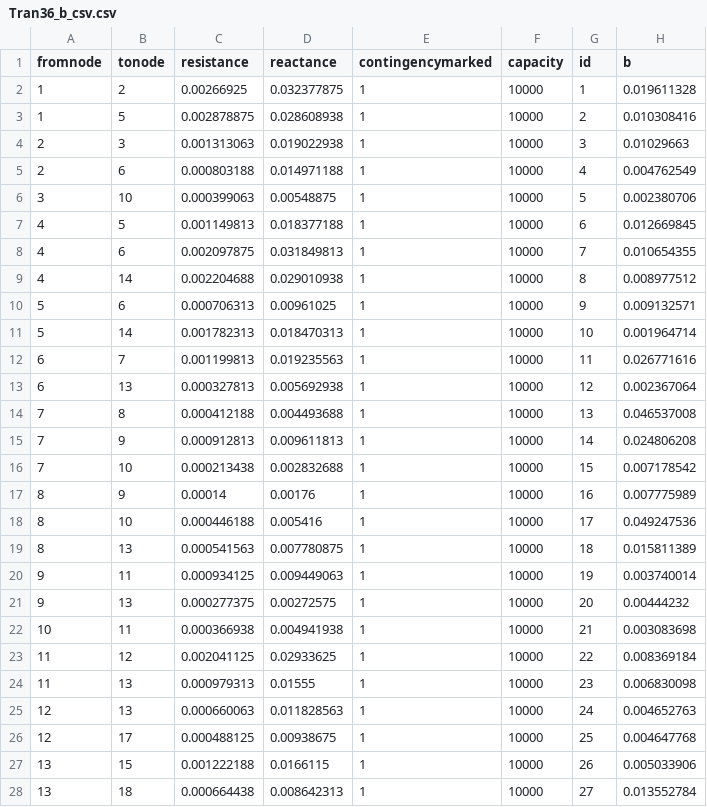
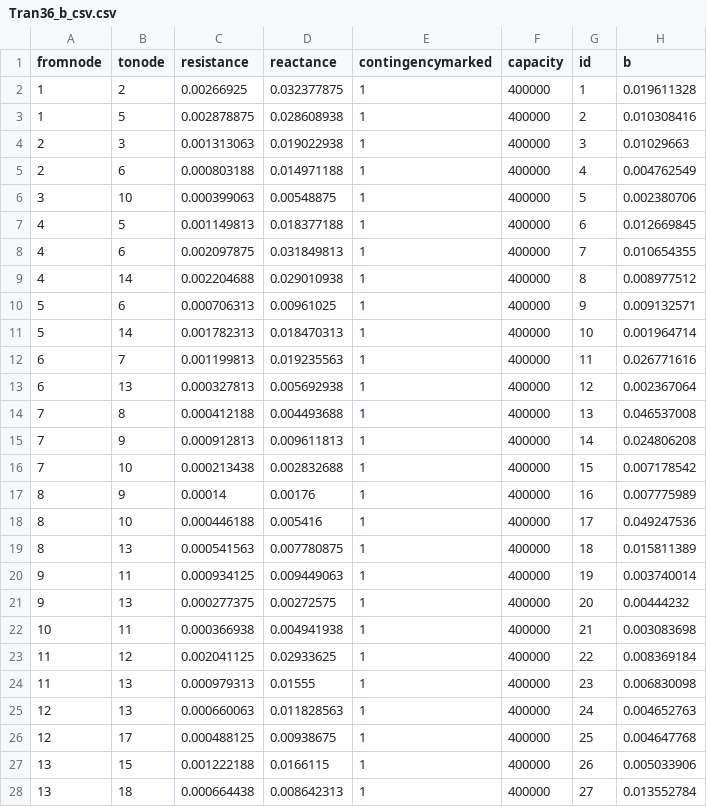
Before and after one commit to salbert-antwi/power-systems-optimization, a CSV file: Notebooks/testcase/Tran36_b_csv.csv, drawn as a sheet; only a part is shown; the diff covers the shown part only.

Commit message:
Nodal Pricing is now in a separate notebook
Amendments have been made to the original function in cell 3

```diff
--- a/Notebooks/testcase/Tran36_b_csv.csv
+++ b/Notebooks/testcase/Tran36_b_csv.csv
@@ -1,28 +1,28 @@
 fromnode,tonode,resistance,reactance,contingencymarked,capacity,id,b
-1,2,0.00266925,0.032377875,1,10000,1,0.019611328
-1,5,0.002878875,0.028608938,1,10000,2,0.010308416
-2,3,0.001313063,0.019022938,1,10000,3,0.01029663
-2,6,0.000803188,0.014971188,1,10000,4,0.004762549
-3,10,0.000399063,0.00548875,1,10000,5,0.002380706
-4,5,0.001149813,0.018377188,1,10000,6,0.012669845
-4,6,0.002097875,0.031849813,1,10000,7,0.010654355
-4,14,0.002204688,0.029010938,1,10000,8,0.008977512
-5,6,0.000706313,0.00961025,1,10000,9,0.009132571
-5,14,0.001782313,0.018470313,1,10000,10,0.001964714
-6,7,0.001199813,0.019235563,1,10000,11,0.026771616
-6,13,0.000327813,0.005692938,1,10000,12,0.002367064
-7,8,0.000412188,0.004493688,1,10000,13,0.046537008
-7,9,0.000912813,0.009611813,1,10000,14,0.024806208
-7,10,0.000213438,0.002832688,1,10000,15,0.007178542
-8,9,0.00014,0.00176,1,10000,16,0.007775989
-8,10,0.000446188,0.005416,1,10000,17,0.049247536
-8,13,0.000541563,0.007780875,1,10000,18,0.015811389
-9,11,0.000934125,0.009449063,1,10000,19,0.003740014
-9,13,0.000277375,0.00272575,1,10000,20,0.00444232
-10,11,0.000366938,0.004941938,1,10000,21,0.003083698
-11,12,0.002041125,0.02933625,1,10000,22,0.008369184
-11,13,0.000979313,0.01555,1,10000,23,0.006830098
-12,13,0.000660063,0.011828563,1,10000,24,0.004652763
-12,17,0.000488125,0.00938675,1,10000,25,0.004647768
-13,15,0.001222188,0.0166115,1,10000,26,0.005033906
-13,18,0.000664438,0.008642313,1,10000,27,0.013552784
+1,2,0.00266925,0.032377875,1,400000,1,0.019611328
+1,5,0.002878875,0.028608938,1,400000,2,0.010308416
+2,3,0.001313063,0.019022938,1,400000,3,0.01029663
+2,6,0.000803188,0.014971188,1,400000,4,0.004762549
+3,10,0.000399063,0.00548875,1,400000,5,0.002380706
+4,5,0.001149813,0.018377188,1,400000,6,0.012669845
+4,6,0.002097875,0.031849813,1,400000,7,0.010654355
+4,14,0.002204688,0.029010938,1,400000,8,0.008977512
+5,6,0.000706313,0.00961025,1,400000,9,0.009132571
+5,14,0.001782313,0.018470313,1,400000,10,0.001964714
+6,7,0.001199813,0.019235563,1,400000,11,0.026771616
+6,13,0.000327813,0.005692938,1,400000,12,0.002367064
+7,8,0.000412188,0.004493688,1,400000,13,0.046537008
+7,9,0.000912813,0.009611813,1,400000,14,0.024806208
+7,10,0.000213438,0.002832688,1,400000,15,0.007178542
+8,9,0.00014,0.00176,1,400000,16,0.007775989
+8,10,0.000446188,0.005416,1,400000,17,0.049247536
+8,13,0.000541563,0.007780875,1,400000,18,0.015811389
+9,11,0.000934125,0.009449063,1,400000,19,0.003740014
+9,13,0.000277375,0.00272575,1,400000,20,0.00444232
+10,11,0.000366938,0.004941938,1,400000,21,0.003083698
+11,12,0.002041125,0.02933625,1,400000,22,0.008369184
+11,13,0.000979313,0.01555,1,400000,23,0.006830098
+12,13,0.000660063,0.011828563,1,400000,24,0.004652763
+12,17,0.000488125,0.00938675,1,400000,25,0.004647768
+13,15,0.001222188,0.0166115,1,400000,26,0.005033906
+13,18,0.000664438,0.008642313,1,400000,27,0.013552784
```
Also changed, not shown: 39 edited cells elsewhere in this file, 2 other files.
